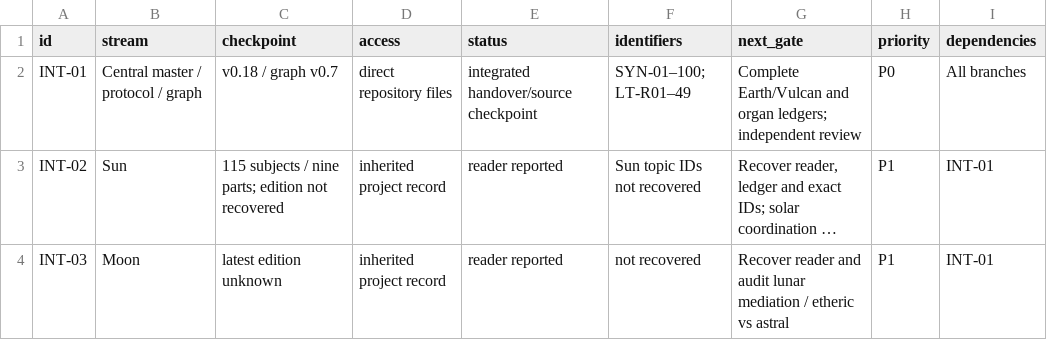
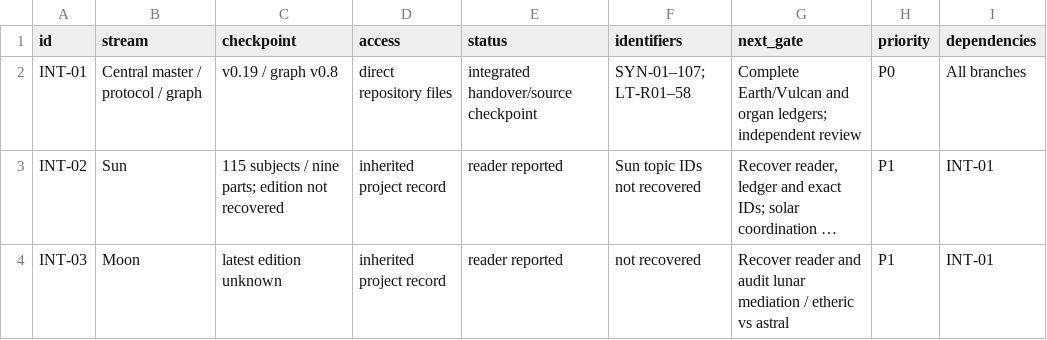
Before and after one commit to infinix8/rudolf-steiner-atlas, a CSV file: docs/CROSS_BRANCH_INTEGRATION_MATRIX.csv, drawn as a sheet; only a part is shown; long unchanged cells end in …; the diff names each change by its address in the sheet, - before the commit and + after, or states it on an @@ line.

Commit message:
research(v0.19): CROSS_BRANCH_INTEGRATION_MATRIX.csv

```diff
--- a/docs/CROSS_BRANCH_INTEGRATION_MATRIX.csv
+++ b/docs/CROSS_BRANCH_INTEGRATION_MATRIX.csv
-C2 (checkpoint): v0.18 / graph v0.7
+C2 (checkpoint): v0.19 / graph v0.8
-F2 (identifiers): SYN-01–100; LT-R01–49
+F2 (identifiers): SYN-01–107; LT-R01–58
```
